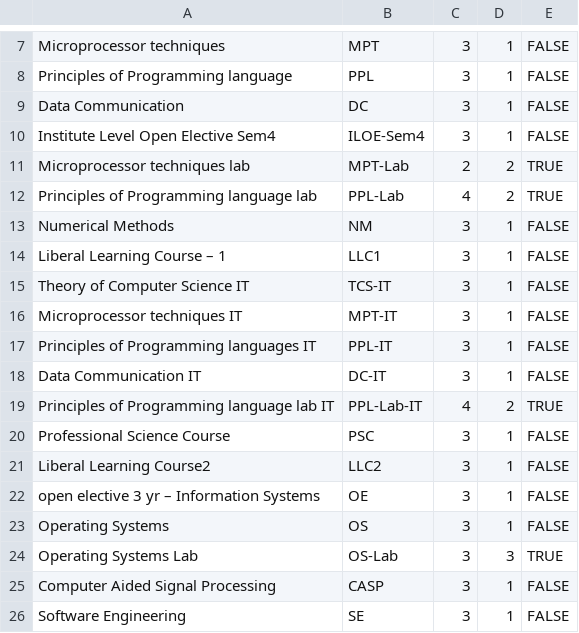
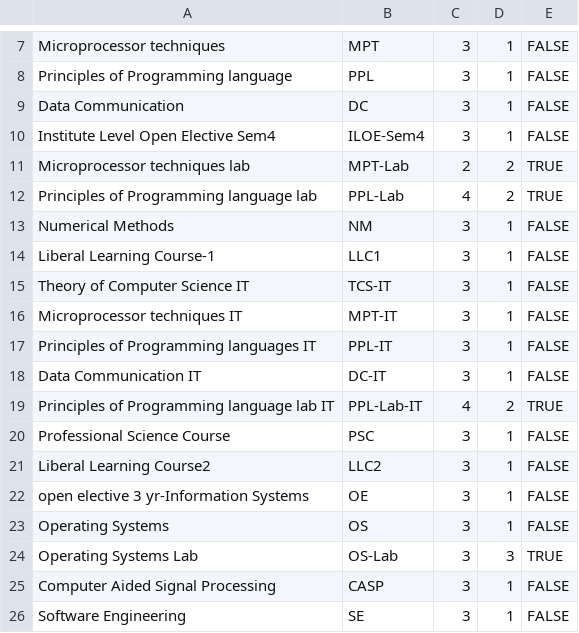
Before and after one commit to tejas0208/TimetableGenerator, a CSV file: db-scripts/subject.csv, drawn as a sheet; only a part is shown, gaps mark what is left out.

```diff
--- a/db-scripts/subject.csv
+++ b/db-scripts/subject.csv
@@ -13,3 +13,3 @@ Principles of Programming language lab,PPL-Lab,4,2,TRUE
 Numerical Methods,NM,3,1,FALSE
-Liberal Learning Course – 1,LLC1,3,1,FALSE
+Liberal Learning Course-1,LLC1,3,1,FALSE
 Theory of Computer Science IT,TCS-IT,3,1,FALSE
@@ -21,3 +21,3 @@ Professional Science Course,PSC,3,1,FALSE
 Liberal Learning Course2,LLC2,3,1,FALSE
-open elective 3 yr – Information Systems,OE,3,1,FALSE
+open elective 3 yr-Information Systems,OE,3,1,FALSE
 Operating Systems,OS,3,1,FALSE
```
Also changed, not shown: db-scripts/teacher.csv, 1 other file.
